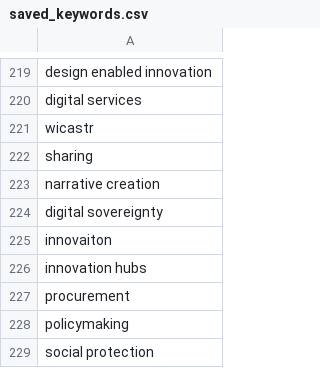
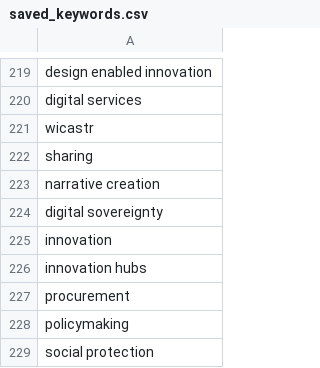
Before and after one commit to nestauk/fin-score-and-label, a CSV file: nesta_score_label/models/saved_keywords.csv, drawn as a sheet; only a part is shown, gaps mark what is left out.

```diff
--- a/nesta_score_label/models/saved_keywords.csv
+++ b/nesta_score_label/models/saved_keywords.csv
@@ -224,3 +224,3 @@ narrative creation
 digital sovereignty
-innovaiton
+innovation
 innovation hubs
```
Also changed, not shown: 1 other file.
